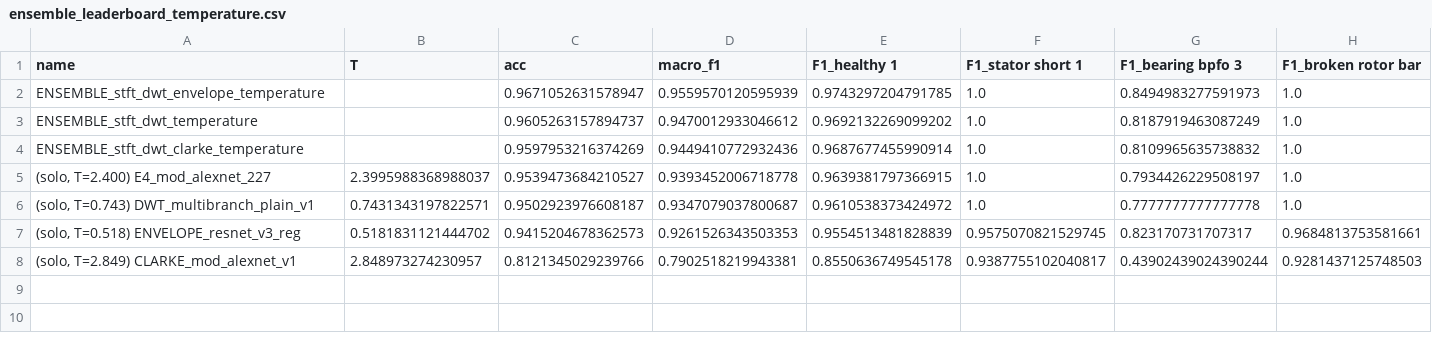
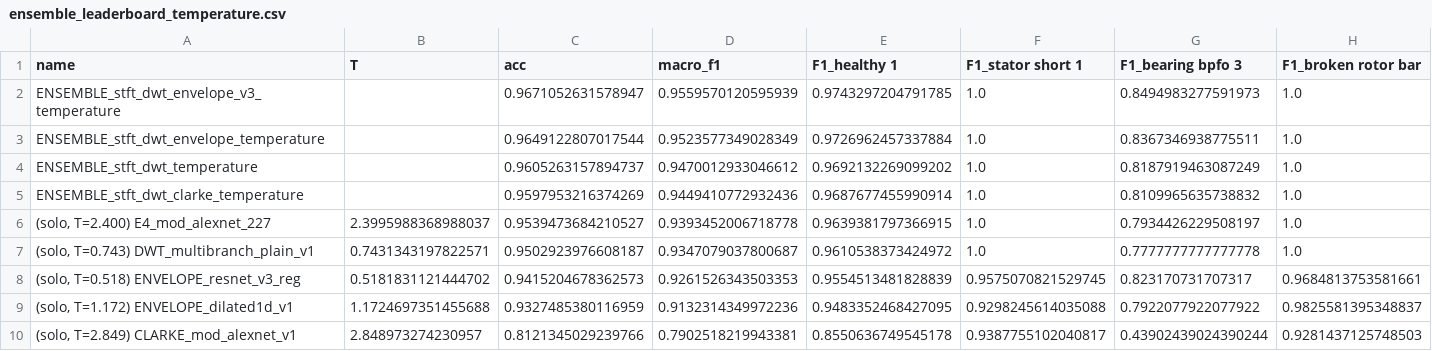
Before and after one commit to shreyash4real/motor-fault-diagnosis-research-share, a CSV file: Outputs/4class/training/ensemble_leaderboard_temperature.csv, drawn as a sheet.

```diff
--- a/Outputs/4class/training/ensemble_leaderboard_temperature.csv
+++ b/Outputs/4class/training/ensemble_leaderboard_temperature.csv
@@ -1,3 +1,4 @@
 name,T,acc,macro_f1,F1_healthy 1,F1_stator short 1,F1_bearing bpfo 3,F1_broken rotor bar
-ENSEMBLE_stft_dwt_envelope_temperature,,0.9671052631578947,0.9559570120595939,0.9743297204791785,1.0,0.8494983277591973,1.0
+ENSEMBLE_stft_dwt_envelope_v3_temperature,,0.9671052631578947,0.9559570120595939,0.9743297204791785,1.0,0.8494983277591973,1.0
+ENSEMBLE_stft_dwt_envelope_temperature,,0.9649122807017544,0.9523577349028349,0.9726962457337884,1.0,0.8367346938775511,1.0
 ENSEMBLE_stft_dwt_temperature,,0.9605263157894737,0.9470012933046612,0.9692132269099202,1.0,0.8187919463087249,1.0
@@ -7,2 +8,3 @@ ENSEMBLE_stft_dwt_clarke_temperature,,0.9597953216374269,0.9449410772932436,0.96
 "(solo, T=0.518) ENVELOPE_resnet_v3_reg",0.5181831121444702,0.9415204678362573,0.9261526343503353,0.9554513481828839,0.9575070821529745,0.823170731707317,0.9684813753581661
+"(solo, T=1.172) ENVELOPE_dilated1d_v1",1.1724697351455688,0.9327485380116959,0.9132314349972236,0.9483352468427095,0.9298245614035088,0.7922077922077922,0.9825581395348837
 "(solo, T=2.849) CLARKE_mod_alexnet_v1",2.848973274230957,0.8121345029239766,0.7902518219943381,0.8550636749545178,0.9387755102040817,0.43902439024390244,0.9281437125748503
```
Also changed, not shown: Outputs/4class/training/ENSEMBLE_stft_dwt_envelope_temperature/misclassified_samples.csv, 14 other files.
